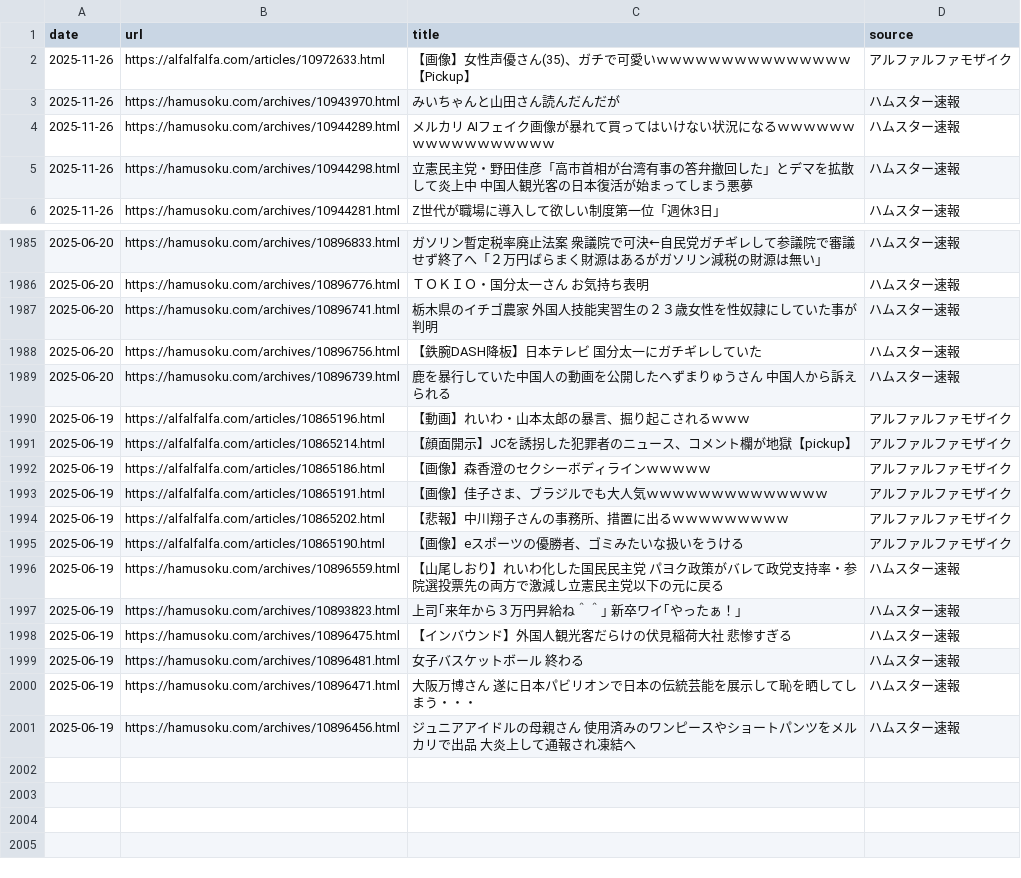
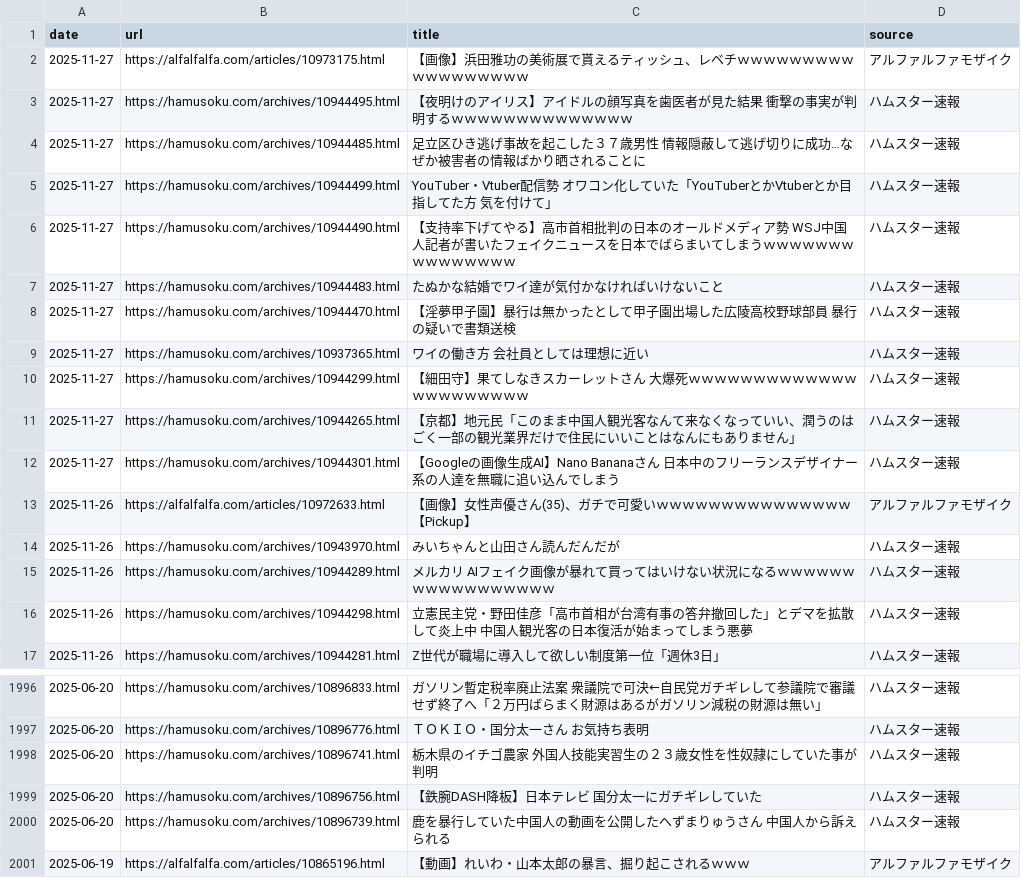
Before and after one commit to frameghostman/githubactionstest, a CSV file: blog_data.csv, drawn as a sheet; only a part is shown, gaps mark what is left out; removed rows and columns are numbered as before the commit, all else as after; the diff names each change by its address in the sheet, - before the commit and + after, or states it on an @@ line.

```diff
--- a/blog_data.csv
+++ b/blog_data.csv
+row 2: 2025-11-27 | https://alfalfalfa.com/articles/10973175.html | 【画像】浜田雅功の美術展で貰えるティッシュ、レベチｗｗｗｗｗｗｗｗｗｗｗｗｗｗｗｗｗｗ | アルファルファモザイク
+row 3: 2025-11-27 | https://hamusoku.com/archives/10944495.html | 【夜明けのアイリス】アイドルの顔写真を歯医者が見た結果 衝撃の事実が判明するｗｗｗｗｗｗｗｗｗｗｗｗｗｗ | ハムスター速報
+row 4: 2025-11-27 | https://hamusoku.com/archives/10944485.html | 足立区ひき逃げ事故を起こした３７歳男性 情報隠蔽して逃げ切りに成功…なぜか被害者の情報ばかり晒されることに | ハムスター速報
+row 5: 2025-11-27 | https://hamusoku.com/archives/10944499.html | YouTuber・Vtuber配信勢 オワコン化していた「YouTuberとかVtuberとか目指してた方 気を付けて」 | ハムスター速報
+row 6: 2025-11-27 | https://hamusoku.com/archives/10944490.html | 【支持率下げてやる】高市首相批判の日本のオールドメディア勢 WSJ中国人記者が書いたフェイクニュースを日本でばらまいてしまうｗｗｗｗｗｗｗｗｗｗｗｗｗｗｗ | ハムスター速報
+row 7: 2025-11-27 | https://hamusoku.com/archives/10944483.html | たぬかな結婚でワイ達が気付かなければいけないこと | ハムスター速報
+row 8: 2025-11-27 | https://hamusoku.com/archives/10944470.html | 【淫夢甲子園】暴行は無かったとして甲子園出場した広陵高校野球部員 暴行の疑いで書類送検 | ハムスター速報
+row 9: 2025-11-27 | https://hamusoku.com/archives/10937365.html | ワイの働き方 会社員としては理想に近い | ハムスター速報
+row 10: 2025-11-27 | https://hamusoku.com/archives/10944299.html | 【細田守】果てしなきスカーレットさん 大爆死ｗｗｗｗｗｗｗｗｗｗｗｗｗｗｗｗｗｗｗｗｗｗ | ハムスター速報
+row 11: 2025-11-27 | https://hamusoku.com/archives/10944265.html | 【京都】地元民「このまま中国人観光客なんて来なくなっていい、潤うのはごく一部の観光業界だけで住民にいいことはなんにもありません」 | ハムスター速報
+row 12: 2025-11-27 | https://hamusoku.com/archives/10944301.html | 【Googleの画像生成AI】Nano Bananaさん 日本中のフリーランスデザイナー系の人達を無職に追い込んでしまう | ハムスター速報
-row 1991: 2025-06-19 | https://alfalfalfa.com/articles/10865214.html | 【顔面開示】JCを誘拐した犯罪者のニュース、コメント欄が地獄【pickup】 | アルファルファモザイク
-row 1992: 2025-06-19 | https://alfalfalfa.com/articles/10865186.html | 【画像】森香澄のセクシーボディラインｗｗｗｗｗ | アルファルファモザイク
-row 1993: 2025-06-19 | https://alfalfalfa.com/articles/10865191.html | 【画像】佳子さま、ブラジルでも大人気ｗｗｗｗｗｗｗｗｗｗｗｗｗｗ | アルファルファモザイク
-row 1994: 2025-06-19 | https://alfalfalfa.com/articles/10865202.html | 【悲報】中川翔子さんの事務所、措置に出るｗｗｗｗｗｗｗｗｗ | アルファルファモザイク
-row 1995: 2025-06-19 | https://alfalfalfa.com/articles/10865190.html | 【画像】eスポーツの優勝者、ゴミみたいな扱いをうける | アルファルファモザイク
-row 1996: 2025-06-19 | https://hamusoku.com/archives/10896559.html | 【山尾しおり】れいわ化した国民民主党 パヨク政策がバレて政党支持率・参院選投票先の両方で激減し立憲民主党以下の元に戻る | ハムスター速報
-row 1997: 2025-06-19 | https://hamusoku.com/archives/10893823.html | 上司｢来年から３万円昇給ね＾＾｣ 新卒ワイ｢やったぁ！｣ | ハムスター速報
-row 1998: 2025-06-19 | https://hamusoku.com/archives/10896475.html | 【インバウンド】外国人観光客だらけの伏見稲荷大社 悲惨すぎる | ハムスター速報
-row 1999: 2025-06-19 | https://hamusoku.com/archives/10896481.html | 女子バスケットボール 終わる | ハムスター速報
-row 2000: 2025-06-19 | https://hamusoku.com/archives/10896471.html | 大阪万博さん 遂に日本パビリオンで日本の伝統芸能を展示して恥を晒してしまう・・・ | ハムスター速報
-row 2001: 2025-06-19 | https://hamusoku.com/archives/10896456.html | ジュニアアイドルの母親さん 使用済みのワンピースやショートパンツをメルカリで出品 大炎上して通報され凍結へ | ハムスター速報
```
Also changed, not shown: 2 other files.
